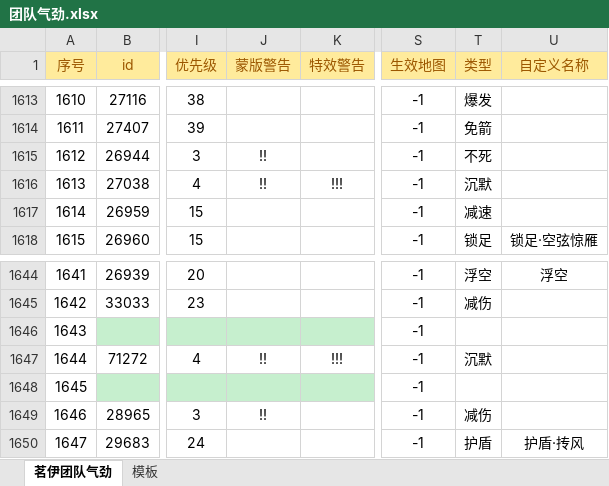
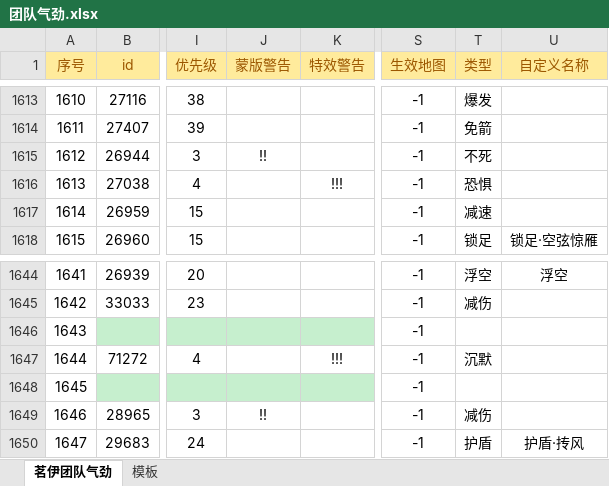
Before and after one commit to LyKoiya/LHDBM, an Excel workbook: 气劲/团队气劲.xlsx, sheet 茗伊团队气劲, drawn as a sheet; only a part is shown, gaps mark what is left out; values as stored, in another font and other column widths than the file's, no borders; the diff names each change by its address in the sheet, - before the commit and + after, or states it on an @@ line.

```diff
--- a/气劲/团队气劲.xlsx (sheet 茗伊团队气劲)
+++ b/气劲/团队气劲.xlsx (sheet 茗伊团队气劲)
-J1616 (蒙版警告): !!
+J1616 (蒙版警告): (empty)
-T1616 (类型): 沉默
+T1616 (类型): 恐惧
-J1647 (蒙版警告): !!
+J1647 (蒙版警告): (empty)
```
Also changed, not shown: 3 other files.
